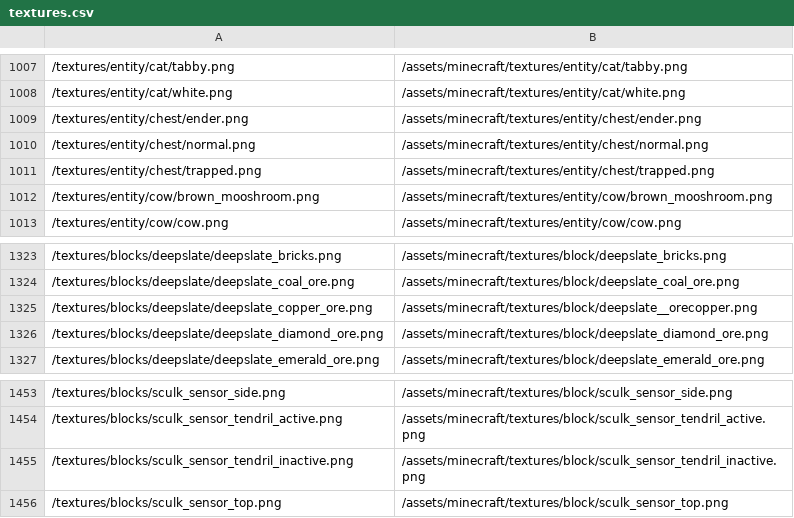
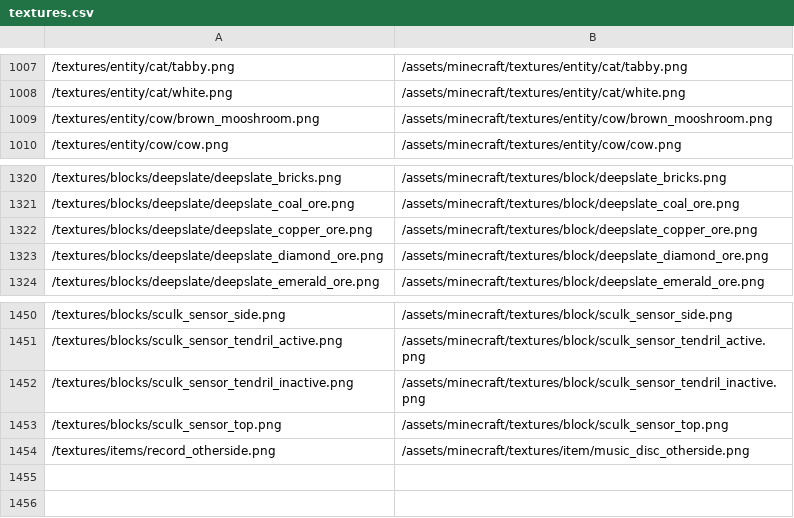
Before and after one commit to BCDeshiG/Bedrock-Resource-Converter-C, a CSV file: textures.csv, drawn as a sheet; only a part is shown, gaps mark what is left out.

Commit message:
Single Chest fixes
Resolves issue #1 (does that work in CLI git?)

```diff
--- a/textures.csv
+++ b/textures.csv
@@ -1008,5 +1008,2 @@
 /textures/entity/cat/white.png,/assets/minecraft/textures/entity/cat/white.png
-/textures/entity/chest/ender.png,/assets/minecraft/textures/entity/chest/ender.png
-/textures/entity/chest/normal.png,/assets/minecraft/textures/entity/chest/normal.png
-/textures/entity/chest/trapped.png,/assets/minecraft/textures/entity/chest/trapped.png
 /textures/entity/cow/brown_mooshroom.png,/assets/minecraft/textures/entity/cow/brown_mooshroom.png
@@ -1324,3 +1321,3 @@
 /textures/blocks/deepslate/deepslate_coal_ore.png,/assets/minecraft/textures/block/deepslate_coal_ore.png
-/textures/blocks/deepslate/deepslate_copper_ore.png,/assets/minecraft/textures/block/deepslate__orecopper.png
+/textures/blocks/deepslate/deepslate_copper_ore.png,/assets/minecraft/textures/block/deepslate_copper_ore.png
 /textures/blocks/deepslate/deepslate_diamond_ore.png,/assets/minecraft/textures/block/deepslate_diamond_ore.png
@@ -1456 +1453,2 @@
 /textures/blocks/sculk_sensor_top.png,/assets/minecraft/textures/block/sculk_sensor_top.png
+/textures/items/record_otherside.png,/assets/minecraft/textures/item/music_disc_otherside.png
```
Also changed, not shown: 3 other files.
